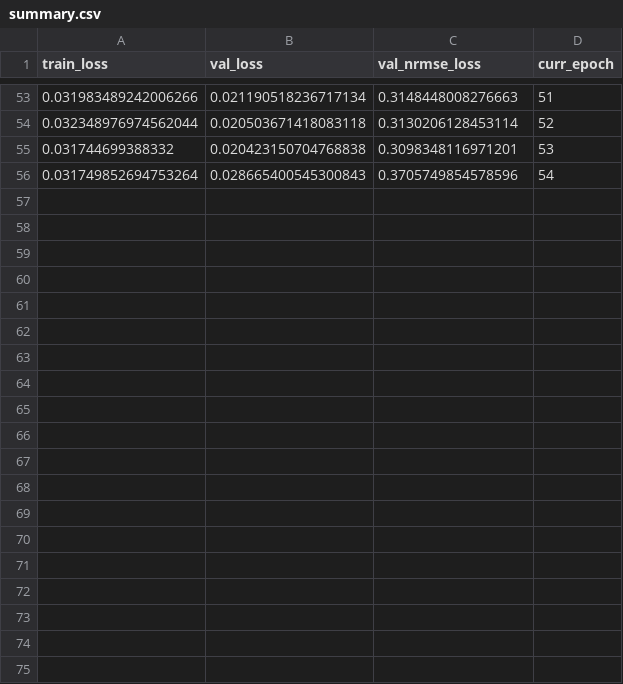
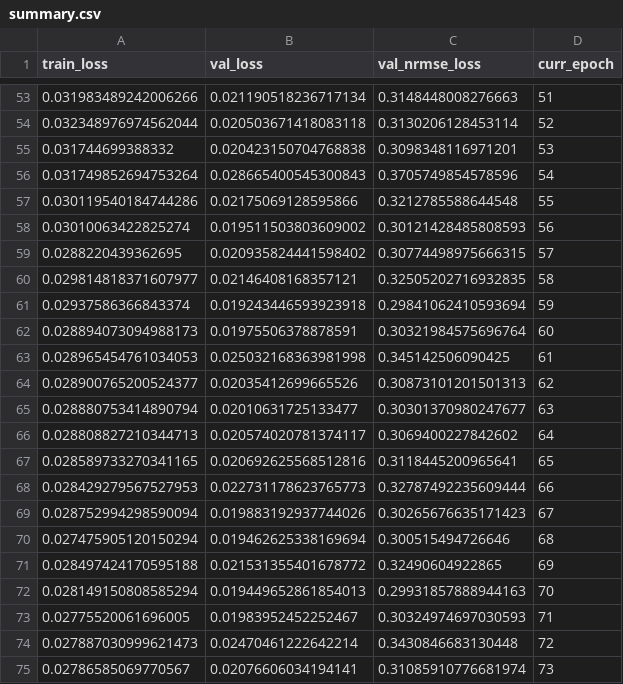
Before and after one commit to dzhv/Spatio-Temporal-mobile-traffic-forecasting, a CSV file: results/cnn_convlstm_seq2seq_win11_3/result_outputs/summary.csv, drawn as a sheet; only a part is shown, gaps mark what is left out; the diff covers the shown part only; the diff names each change by its address in the sheet, - before the commit and + after, or states it on an @@ line.

Commit message:
win11_3 summary and best_val_scores

```diff
--- a/results/cnn_convlstm_seq2seq_win11_3/result_outputs/summary.csv
+++ b/results/cnn_convlstm_seq2seq_win11_3/result_outputs/summary.csv
+row 57: 0.030119540184744286 | 0.02175069128595866 | 0.3212785588644548 | 55
+row 58: 0.03010063422825274 | 0.019511503803609002 | 0.30121428485808593 | 56
+row 59: 0.0288220439362695 | 0.020935824441598402 | 0.30774498975666315 | 57
+row 60: 0.029814818371607977 | 0.02146408168357121 | 0.32505202716932835 | 58
+row 61: 0.02937586366843374 | 0.019243446593923918 | 0.29841062410593694 | 59
+row 62: 0.028894073094988173 | 0.01975506378878591 | 0.30321984575696764 | 60
+row 63: 0.028965454761034053 | 0.025032168363981998 | 0.345142506090425 | 61
+row 64: 0.028900765200524377 | 0.02035412699665526 | 0.30873101201501313 | 62
+row 65: 0.028880753414890794 | 0.02010631725133477 | 0.30301370980247677 | 63
+row 66: 0.028808827210344713 | 0.020574020781374117 | 0.3069400227842602 | 64
+row 67: 0.028589733270341165 | 0.020692625568512816 | 0.3118445200965641 | 65
+row 68: 0.028429279567527953 | 0.022731178623765773 | 0.32787492235609444 | 66
+row 69: 0.028752994298590094 | 0.019883192937744026 | 0.30265676635171423 | 67
+row 70: 0.027475905120150294 | 0.019462625338169694 | 0.300515494726646 | 68
+row 71: 0.028497424170595188 | 0.021531355401678772 | 0.32490604922865 | 69
+row 72: 0.028149150808585294 | 0.019449652861854013 | 0.29931857888944163 | 70
+row 73: 0.02775520061696005 | 0.01983952452252467 | 0.30324974697030593 | 71
+row 74: 0.027887030999621473 | 0.02470461222642214 | 0.3430846683130448 | 72
+row 75: 0.02786585069770567 | 0.02076606034194141 | 0.31085910776681974 | 73
```
Also changed, not shown: 11 added rows elsewhere in this file, 1 other file.
